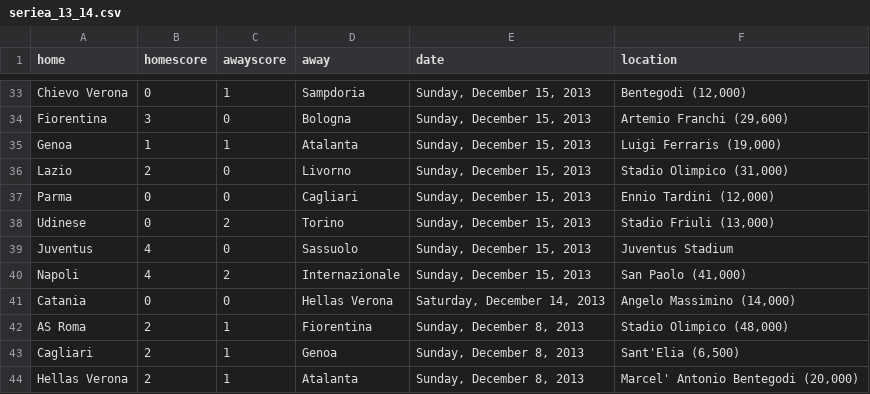
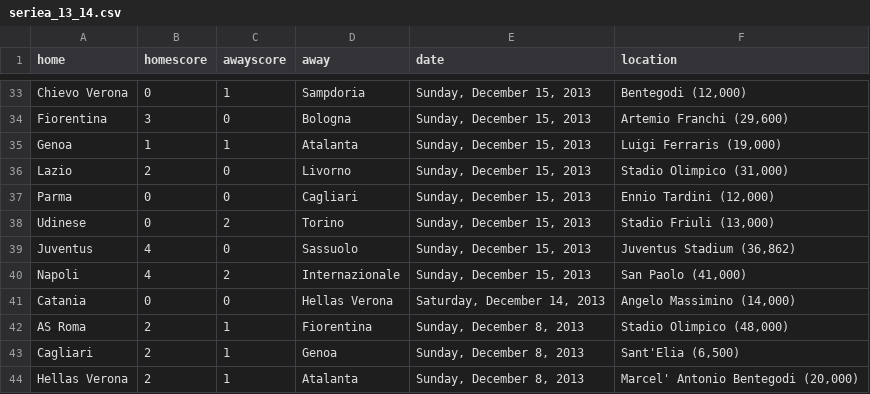
Before and after one commit to llimllib/soccerdata, a CSV file: data/seriea_13_14.csv, drawn as a sheet; only a part is shown, gaps mark what is left out.

Commit message:
periodic data update Thu Jan 16 00:02:29 UTC 2014

```diff
--- a/data/seriea_13_14.csv
+++ b/data/seriea_13_14.csv
@@ -38,3 +38,3 @@ Parma,0,0,Cagliari,"Sunday, December 15, 2013","Ennio Tardini (12,000)"
 Udinese,0,2,Torino,"Sunday, December 15, 2013","Stadio Friuli (13,000)"
-Juventus,4,0,Sassuolo,"Sunday, December 15, 2013","Juventus Stadium "
+Juventus,4,0,Sassuolo,"Sunday, December 15, 2013","Juventus Stadium (36,862)"
 Napoli,4,2,Internazionale,"Sunday, December 15, 2013","San Paolo (41,000)"
```
